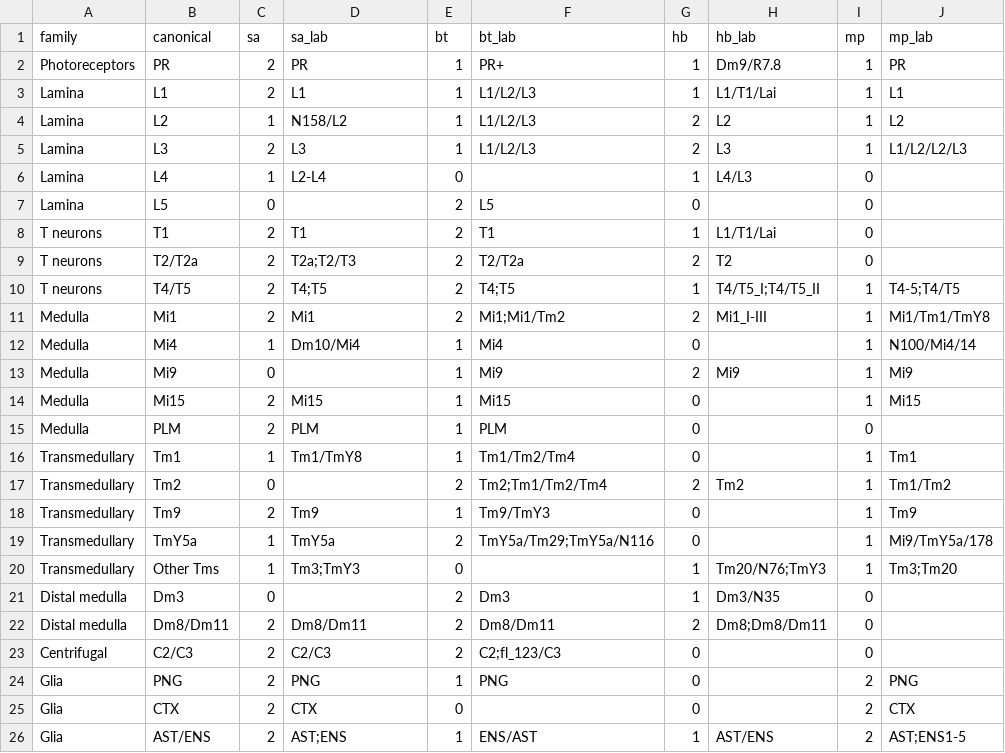
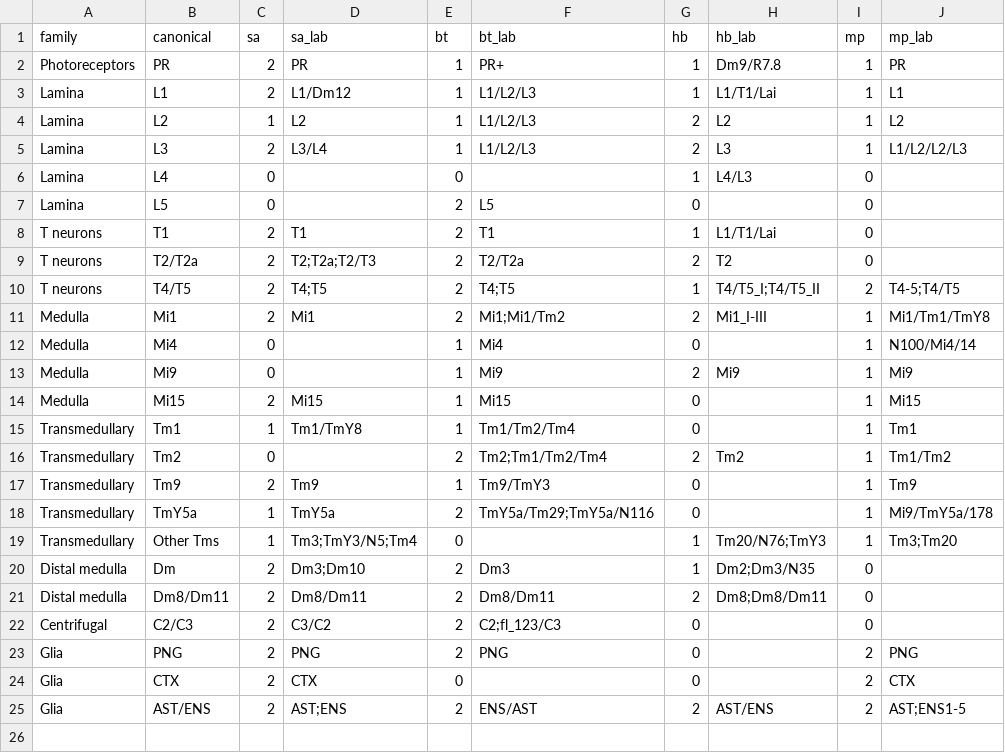
Before and after one commit to dr-dvice/americana-figures, a CSV file: figure4/harmonization.csv, drawn as a sheet.

```diff
--- a/figure4/harmonization.csv
+++ b/figure4/harmonization.csv
@@ -2,15 +2,14 @@
 "Photoreceptors","PR",2,"PR",1,"PR+",1,"Dm9/R7.8",1,"PR"
-"Lamina","L1",2,"L1",1,"L1/L2/L3",1,"L1/T1/Lai",1,"L1"
-"Lamina","L2",1,"N158/L2",1,"L1/L2/L3",2,"L2",1,"L2"
-"Lamina","L3",2,"L3",1,"L1/L2/L3",2,"L3",1,"L1/L2/L2/L3"
-"Lamina","L4",1,"L2-L4",0,,1,"L4/L3",0,
+"Lamina","L1",2,"L1/Dm12",1,"L1/L2/L3",1,"L1/T1/Lai",1,"L1"
+"Lamina","L2",1,"L2",1,"L1/L2/L3",2,"L2",1,"L2"
+"Lamina","L3",2,"L3/L4",1,"L1/L2/L3",2,"L3",1,"L1/L2/L2/L3"
+"Lamina","L4",0,,0,,1,"L4/L3",0,
 "Lamina","L5",0,,2,"L5",0,,0,
 "T neurons","T1",2,"T1",2,"T1",1,"L1/T1/Lai",0,
-"T neurons","T2/T2a",2,"T2a;T2/T3",2,"T2/T2a",2,"T2",0,
-"T neurons","T4/T5",2,"T4;T5",2,"T4;T5",1,"T4/T5_I;T4/T5_II",1,"T4-5;T4/T5"
+"T neurons","T2/T2a",2,"T2;T2a;T2/T3",2,"T2/T2a",2,"T2",0,
+"T neurons","T4/T5",2,"T4;T5",2,"T4;T5",1,"T4/T5_I;T4/T5_II",2,"T4-5;T4/T5"
 "Medulla","Mi1",2,"Mi1",2,"Mi1;Mi1/Tm2",2,"Mi1_I-III",1,"Mi1/Tm1/TmY8"
-"Medulla","Mi4",1,"Dm10/Mi4",1,"Mi4",0,,1,"N100/Mi4/14"
+"Medulla","Mi4",0,,1,"Mi4",0,,1,"N100/Mi4/14"
 "Medulla","Mi9",0,,1,"Mi9",2,"Mi9",1,"Mi9"
 "Medulla","Mi15",2,"Mi15",1,"Mi15",0,,1,"Mi15"
-"Medulla","PLM",2,"PLM",1,"PLM",0,,0,
 "Transmedullary","Tm1",1,"Tm1/TmY8",1,"Tm1/Tm2/Tm4",0,,1,"Tm1"
@@ -19,8 +18,8 @@
 "Transmedullary","TmY5a",1,"TmY5a",2,"TmY5a/Tm29;TmY5a/N116",0,,1,"Mi9/TmY5a/178"
-"Transmedullary","Other Tms",1,"Tm3;TmY3",0,,1,"Tm20/N76;TmY3",1,"Tm3;Tm20"
-"Distal medulla","Dm3",0,,2,"Dm3",1,"Dm3/N35",0,
+"Transmedullary","Other Tms",1,"Tm3;TmY3/N5;Tm4",0,,1,"Tm20/N76;TmY3",1,"Tm3;Tm20"
+"Distal medulla","Dm",2,"Dm3;Dm10",2,"Dm3",1,"Dm2;Dm3/N35",0,
 "Distal medulla","Dm8/Dm11",2,"Dm8/Dm11",2,"Dm8/Dm11",2,"Dm8;Dm8/Dm11",0,
-"Centrifugal","C2/C3",2,"C2/C3",2,"C2;fl_123/C3",0,,0,
-"Glia","PNG",2,"PNG",1,"PNG",0,,2,"PNG"
+"Centrifugal","C2/C3",2,"C3/C2",2,"C2;fl_123/C3",0,,0,
+"Glia","PNG",2,"PNG",2,"PNG",0,,2,"PNG"
 "Glia","CTX",2,"CTX",0,,0,,2,"CTX"
-"Glia","AST/ENS",2,"AST;ENS",1,"ENS/AST",1,"AST/ENS",2,"AST;ENS1-5"
+"Glia","AST/ENS",2,"AST;ENS",2,"ENS/AST",2,"AST/ENS",2,"AST;ENS1-5"
```
Also changed, not shown: figure5/harmonization_fig5.csv, 13 other files.
